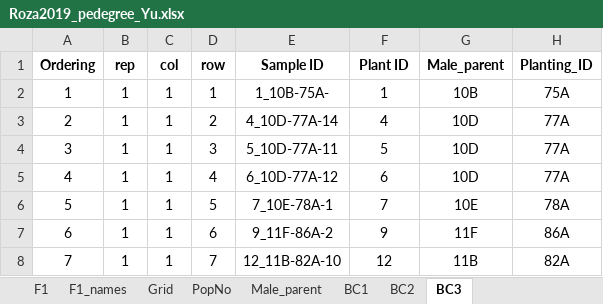
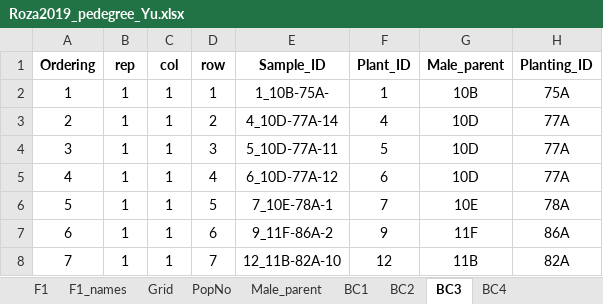
Before and after one commit to cculma/Roza_2019, an Excel workbook: pheno_data/Roza2019_pedegree_Yu.xlsx, sheet BC3, drawn as a sheet; only a part is shown; values as stored, in another font and other column widths than the file's, no borders; the diff names each change by its address in the sheet, - before the commit and + after, or states it on an @@ line.

```diff
--- a/pheno_data/Roza2019_pedegree_Yu.xlsx (sheet BC3)
+++ b/pheno_data/Roza2019_pedegree_Yu.xlsx (sheet BC3)
+sheet tab: BC4
-E1: Sample ID
+E1: Sample_ID
-F1: Plant ID
+F1: Plant_ID
```
Also changed, not shown: sheet F1, charts or pictures, pheno_data/DArT_Alfalfa_Project_11_shared_sample_names_from_pedigree_CM.xlsx, 9 other files.
